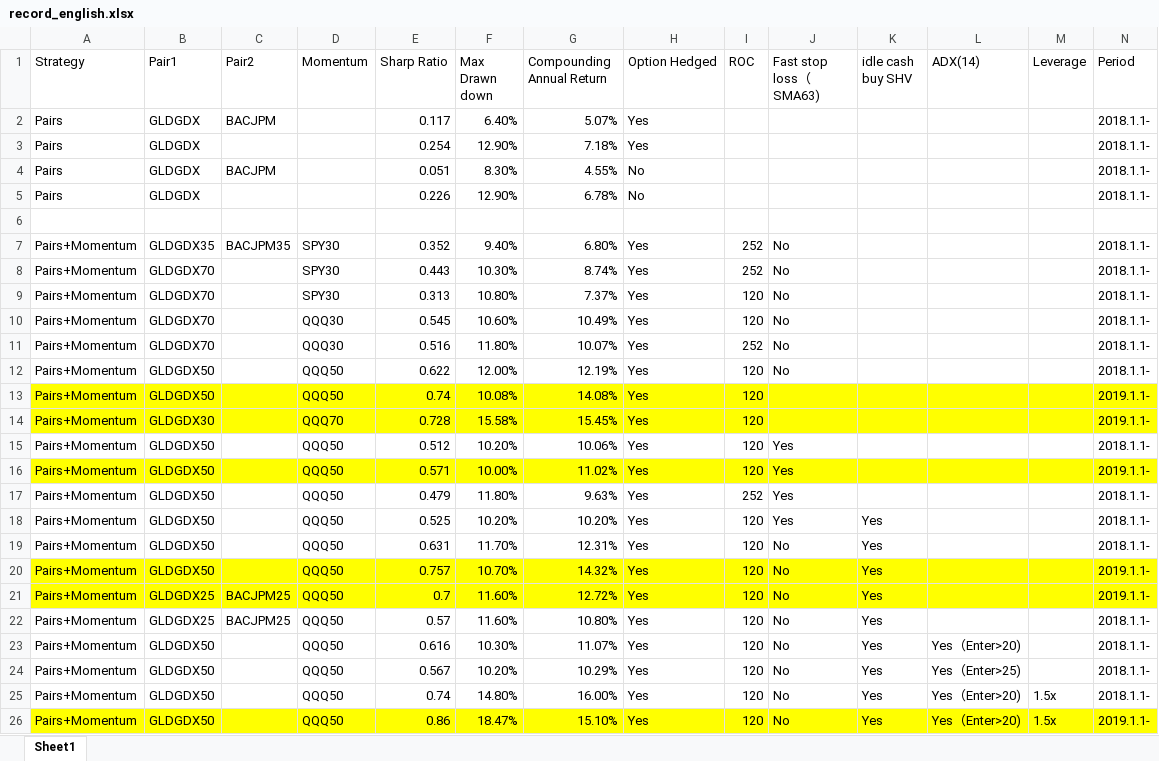
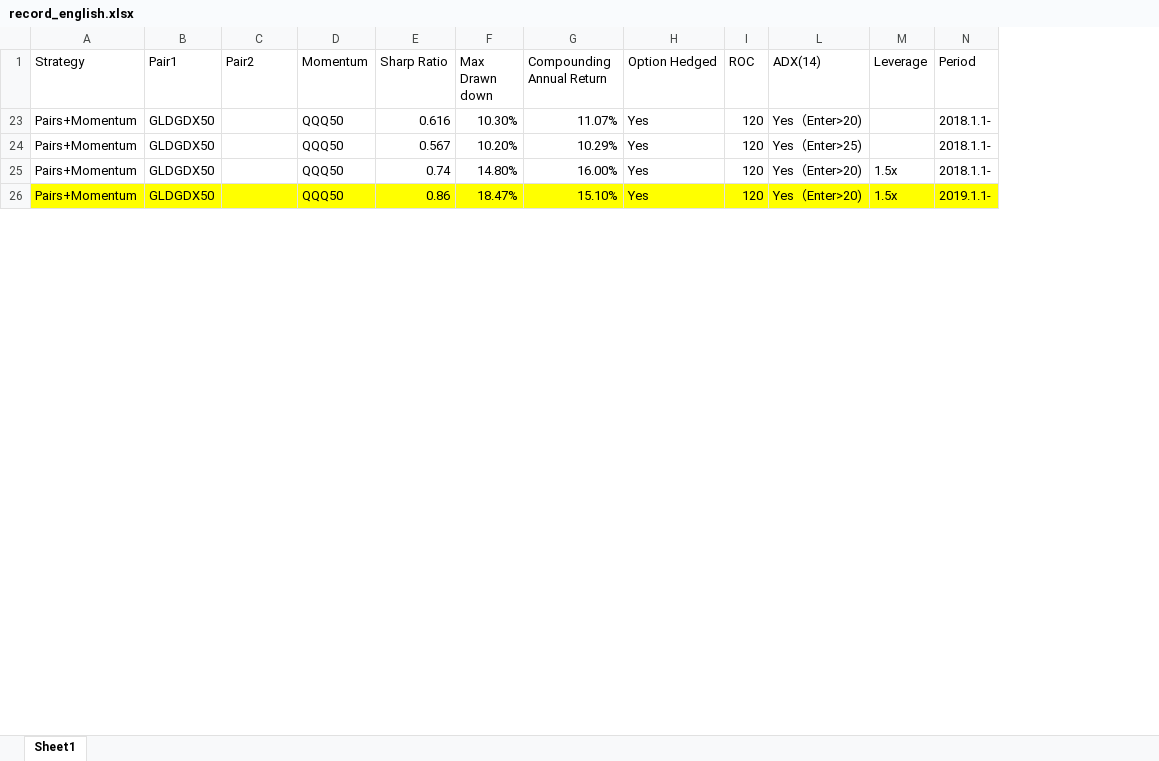
Before and after one commit to isaacvm98/MATH585_final_project, an Excel workbook: hw_optimizing/record_english.xlsx, sheet Sheet1, drawn as a sheet; only a part is shown; values as stored, in another font and other column widths than the file's, no borders; the diff names each change by its address in the sheet, - before the commit and + after, or states it on an @@ line.

```diff
--- a/hw_optimizing/record_english.xlsx (sheet Sheet1)
+++ b/hw_optimizing/record_english.xlsx (sheet Sheet1)
@@ column J (Fast stop loss（SMA63)) hidden, rows 23-26: all No @@
@@ column K (idle cash buy SHV) hidden, rows 23-26: all Yes @@
@@ row 2 hidden: Pairs | GLDGDX | BACJPM |  | 0.117 | 6.40% | 5.07% | Yes |  |  |  |  |  | 2018.1.1- @@
@@ row 3 hidden: Pairs | GLDGDX |  |  | 0.254 | 12.90% | 7.18% | Yes |  |  |  |  |  | 2018.1.1- @@
@@ row 4 hidden: Pairs | GLDGDX | BACJPM |  | 0.051 | 8.30% | 4.55% | No |  |  |  |  |  | 2018.1.1- @@
@@ row 5 hidden: Pairs | GLDGDX |  |  | 0.226 | 12.90% | 6.78% | No |  |  |  |  |  | 2018.1.1- @@
-row 6: (empty)
-row 7: Pairs+Momentum | GLDGDX35 | BACJPM35 | SPY30 | 0.352 | 9.40% | 6.80% | Yes | 252 | No |  |  |  | 2018.1.1-
-row 8: Pairs+Momentum | GLDGDX70 |  | SPY30 | 0.443 | 10.30% | 8.74% | Yes | 252 | No |  |  |  | 2018.1.1-
-row 9: Pairs+Momentum | GLDGDX70 |  | SPY30 | 0.313 | 10.80% | 7.37% | Yes | 120 | No |  |  |  | 2018.1.1-
-row 10: Pairs+Momentum | GLDGDX70 |  | QQQ30 | 0.545 | 10.60% | 10.49% | Yes | 120 | No |  |  |  | 2018.1.1-
-row 11: Pairs+Momentum | GLDGDX70 |  | QQQ30 | 0.516 | 11.80% | 10.07% | Yes | 252 | No |  |  |  | 2018.1.1-
-row 12: Pairs+Momentum | GLDGDX50 |  | QQQ50 | 0.622 | 12.00% | 12.19% | Yes | 120 | No |  |  |  | 2018.1.1-
@@ row 13 hidden: Pairs+Momentum | GLDGDX50 |  | QQQ50 | 0.74 | 10.08% | 14.08% | Yes | 120 |  |  |  |  | 2019.1.1- @@
@@ row 14 hidden: Pairs+Momentum | GLDGDX30 |  | QQQ70 | 0.728 | 15.58% | 15.45% | Yes | 120 |  |  |  |  | 2019.1.1- @@
-row 15: Pairs+Momentum | GLDGDX50 |  | QQQ50 | 0.512 | 10.20% | 10.06% | Yes | 120 | Yes |  |  |  | 2018.1.1-
-row 16: Pairs+Momentum | GLDGDX50 |  | QQQ50 | 0.571 | 10.00% | 11.02% | Yes | 120 | Yes |  |  |  | 2019.1.1-
-row 17: Pairs+Momentum | GLDGDX50 |  | QQQ50 | 0.479 | 11.80% | 9.63% | Yes | 252 | Yes |  |  |  | 2018.1.1-
-row 18: Pairs+Momentum | GLDGDX50 |  | QQQ50 | 0.525 | 10.20% | 10.20% | Yes | 120 | Yes | Yes |  |  | 2018.1.1-
-row 19: Pairs+Momentum | GLDGDX50 |  | QQQ50 | 0.631 | 11.70% | 12.31% | Yes | 120 | No | Yes |  |  | 2018.1.1-
-row 20: Pairs+Momentum | GLDGDX50 |  | QQQ50 | 0.757 | 10.70% | 14.32% | Yes | 120 | No | Yes |  |  | 2019.1.1-
-row 21: Pairs+Momentum | GLDGDX25 | BACJPM25 | QQQ50 | 0.7 | 11.60% | 12.72% | Yes | 120 | No | Yes |  |  | 2019.1.1-
-row 22: Pairs+Momentum | GLDGDX25 | BACJPM25 | QQQ50 | 0.57 | 11.60% | 10.80% | Yes | 120 | No | Yes |  |  | 2018.1.1-
```
Also changed, not shown: 1 other file.
